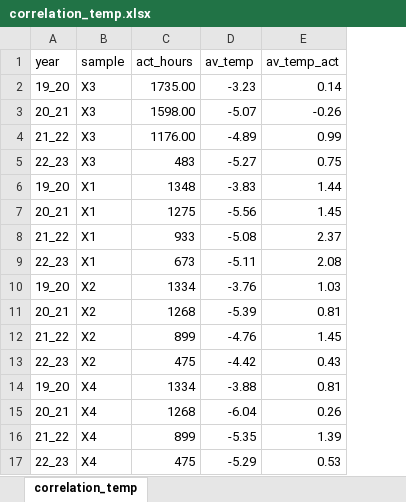
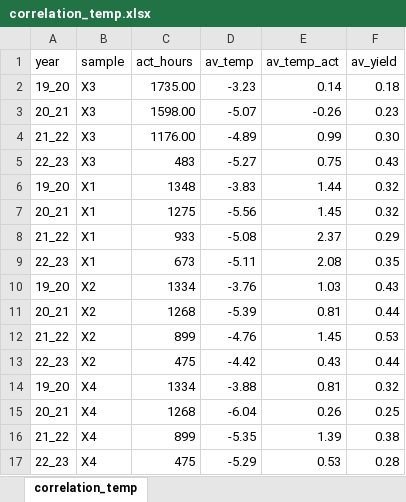
Before and after one commit to Ainhoa-Jimenez/dissertation, an Excel workbook: correlation_temp.xlsx, sheet correlation_temp, drawn as a sheet; values as stored, in another font and other column widths than the file's, no borders; the diff names each change by its address in the sheet, - before the commit and + after, or states it on an @@ line.

Commit message:
tested correlation between yield and TT

```diff
--- a/correlation_temp.xlsx (sheet correlation_temp)
+++ b/correlation_temp.xlsx (sheet correlation_temp)
+column F (av_yield), rows 2-17: 0.18 | 0.23 | 0.30 | 0.43 | 0.32 | 0.32 | 0.29 | 0.35 | 0.43 | 0.44 | 0.53 | 0.44 | 0.32 | 0.25 | 0.38 | 0.28
```
Also changed, not shown: stats/met/mean_air_rh_month.xlsx, stats/met/mean_air_t_month.xlsx, 26 other files.
